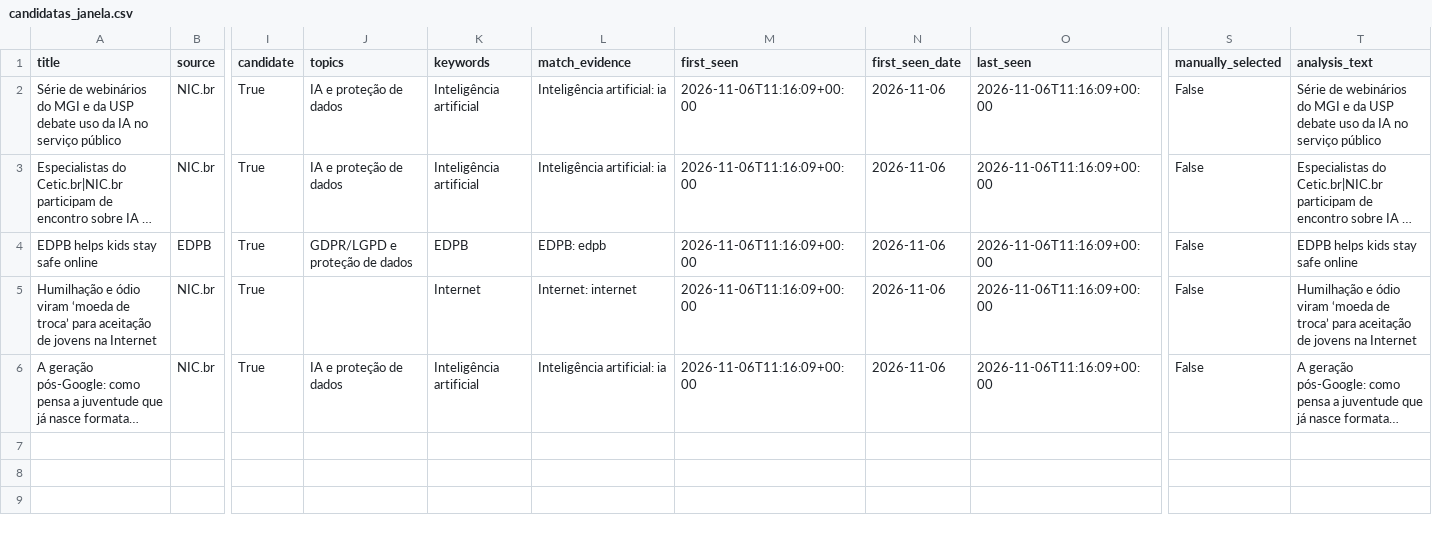
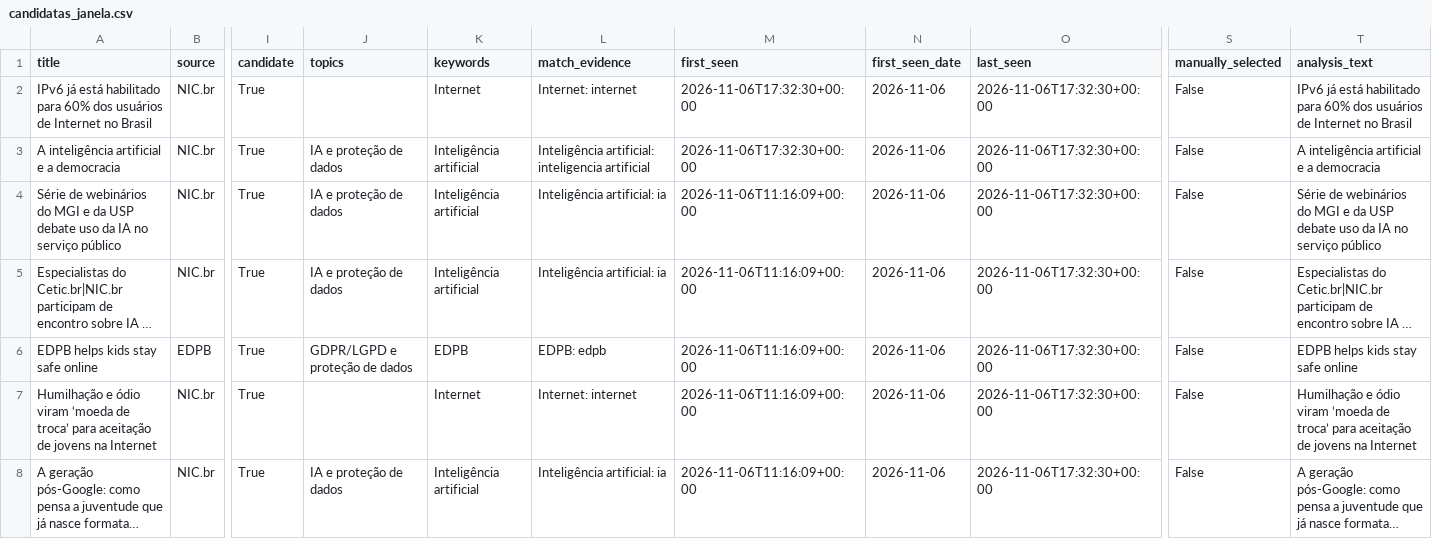
Before and after one commit to anamacao/FAPESP-PIBIC-scrapping, a CSV file: reports/curadoria/latest/scrapers/candidatas_janela.csv, drawn as a sheet; only a part is shown, gaps mark what is left out; long unchanged cells end in …; addresses are those after the commit; rows hold the shown columns only; the diff names each change by its address in the sheet, - before the commit and + after, or states it on an @@ line.

```diff
--- a/reports/curadoria/latest/scrapers/candidatas_janela.csv
+++ b/reports/curadoria/latest/scrapers/candidatas_janela.csv
+row 2: IPv6 já está habilitado para 60% dos usuários de Internet no Brasil | NIC.br | True |  | Internet | Internet: internet | 2026-11-06T17:32:30+00:00 | 2026-11-06 | 2026-11-06T17:32:30+00:00 | False | IPv6 já está habilitado para 60% dos usuários de Internet no Brasil
+row 3: A inteligência artificial e a democracia | NIC.br | True | IA e proteção de dados | Inteligência artificial | Inteligência artificial: inteligencia artificial | 2026-11-06T17:32:30+00:00 | 2026-11-06 | 2026-11-06T17:32:30+00:00 | False | A inteligência artificial e a democracia
-O4:O8 (last_seen): 2026-11-06T11:16:09+00:00
+O4:O8 (last_seen): 2026-11-06T17:32:30+00:00
```
Also changed, not shown: data/analysis/evidencias_tematicas.csv, data/analysis/noticias_unificadas.csv, 31 other files.
